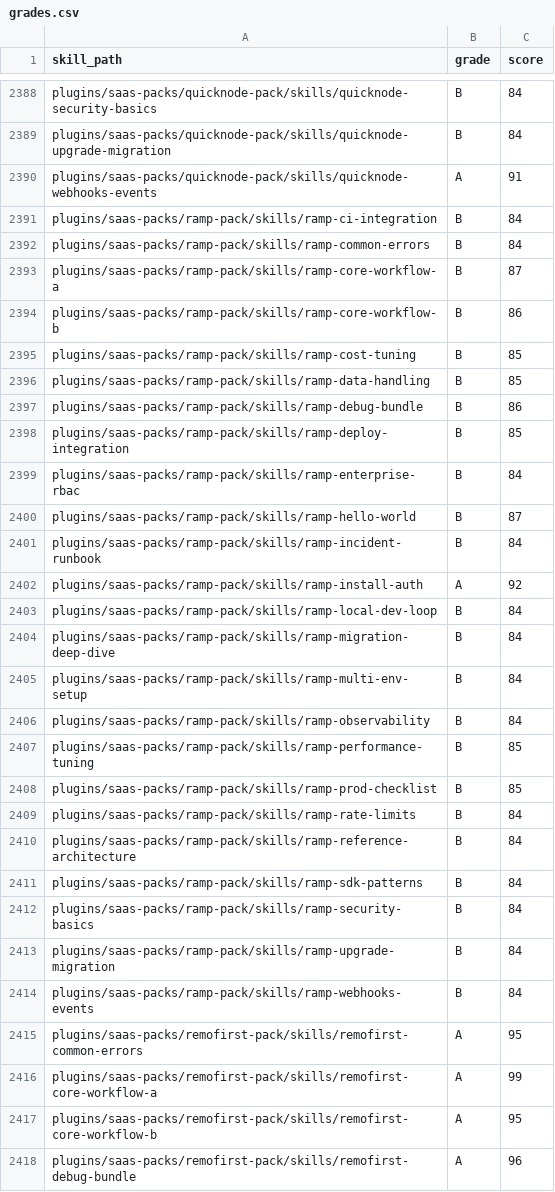
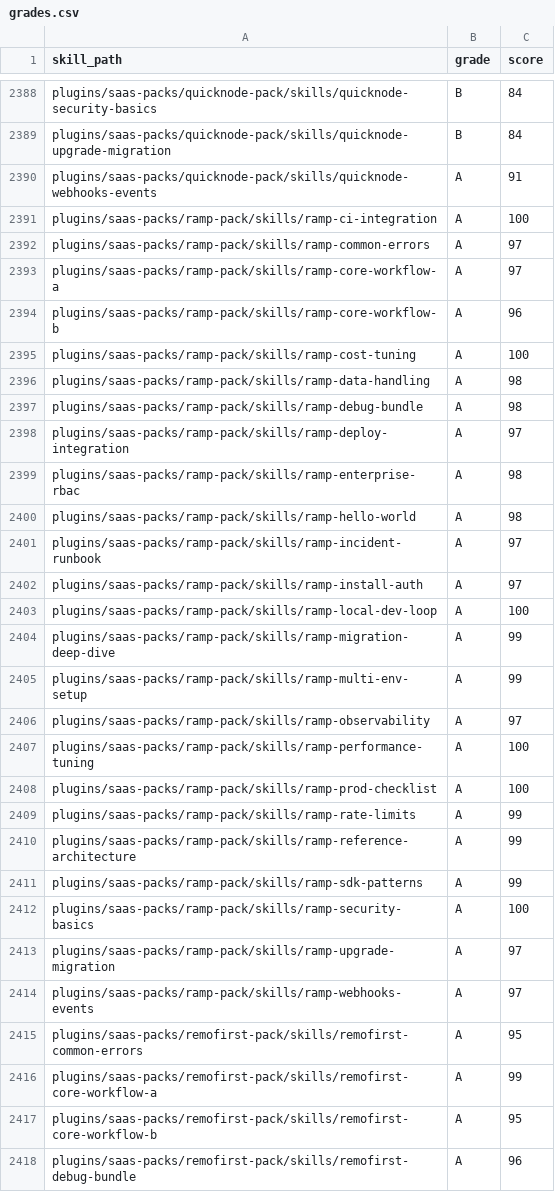
Before and after one commit to timothybrush/claude-code-plugins-plus-skills, a CSV file: freshie/grades.csv, drawn as a sheet; only a part is shown, gaps mark what is left out.

Commit message:
chore(freshie): publish Ramp grade projections

```diff
--- a/freshie/grades.csv
+++ b/freshie/grades.csv
@@ -2390,26 +2390,26 @@ plugins/saas-packs/quicknode-pack/skills/quicknode-upgrade-migration,B,84
 plugins/saas-packs/quicknode-pack/skills/quicknode-webhooks-events,A,91
-plugins/saas-packs/ramp-pack/skills/ramp-ci-integration,B,84
-plugins/saas-packs/ramp-pack/skills/ramp-common-errors,B,84
-plugins/saas-packs/ramp-pack/skills/ramp-core-workflow-a,B,87
-plugins/saas-packs/ramp-pack/skills/ramp-core-workflow-b,B,86
-plugins/saas-packs/ramp-pack/skills/ramp-cost-tuning,B,85
-plugins/saas-packs/ramp-pack/skills/ramp-data-handling,B,85
-plugins/saas-packs/ramp-pack/skills/ramp-debug-bundle,B,86
-plugins/saas-packs/ramp-pack/skills/ramp-deploy-integration,B,85
-plugins/saas-packs/ramp-pack/skills/ramp-enterprise-rbac,B,84
-plugins/saas-packs/ramp-pack/skills/ramp-hello-world,B,87
-plugins/saas-packs/ramp-pack/skills/ramp-incident-runbook,B,84
-plugins/saas-packs/ramp-pack/skills/ramp-install-auth,A,92
-plugins/saas-packs/ramp-pack/skills/ramp-local-dev-loop,B,84
-plugins/saas-packs/ramp-pack/skills/ramp-migration-deep-dive,B,84
-plugins/saas-packs/ramp-pack/skills/ramp-multi-env-setup,B,84
-plugins/saas-packs/ramp-pack/skills/ramp-observability,B,84
-plugins/saas-packs/ramp-pack/skills/ramp-performance-tuning,B,85
-plugins/saas-packs/ramp-pack/skills/ramp-prod-checklist,B,85
-plugins/saas-packs/ramp-pack/skills/ramp-rate-limits,B,84
-plugins/saas-packs/ramp-pack/skills/ramp-reference-architecture,B,84
-plugins/saas-packs/ramp-pack/skills/ramp-sdk-patterns,B,84
-plugins/saas-packs/ramp-pack/skills/ramp-security-basics,B,84
-plugins/saas-packs/ramp-pack/skills/ramp-upgrade-migration,B,84
-plugins/saas-packs/ramp-pack/skills/ramp-webhooks-events,B,84
+plugins/saas-packs/ramp-pack/skills/ramp-ci-integration,A,100
+plugins/saas-packs/ramp-pack/skills/ramp-common-errors,A,97
+plugins/saas-packs/ramp-pack/skills/ramp-core-workflow-a,A,97
+plugins/saas-packs/ramp-pack/skills/ramp-core-workflow-b,A,96
+plugins/saas-packs/ramp-pack/skills/ramp-cost-tuning,A,100
+plugins/saas-packs/ramp-pack/skills/ramp-data-handling,A,98
+plugins/saas-packs/ramp-pack/skills/ramp-debug-bundle,A,98
+plugins/saas-packs/ramp-pack/skills/ramp-deploy-integration,A,97
+plugins/saas-packs/ramp-pack/skills/ramp-enterprise-rbac,A,98
+plugins/saas-packs/ramp-pack/skills/ramp-hello-world,A,98
+plugins/saas-packs/ramp-pack/skills/ramp-incident-runbook,A,97
+plugins/saas-packs/ramp-pack/skills/ramp-install-auth,A,97
+plugins/saas-packs/ramp-pack/skills/ramp-local-dev-loop,A,100
+plugins/saas-packs/ramp-pack/skills/ramp-migration-deep-dive,A,99
+plugins/saas-packs/ramp-pack/skills/ramp-multi-env-setup,A,99
+plugins/saas-packs/ramp-pack/skills/ramp-observability,A,97
+plugins/saas-packs/ramp-pack/skills/ramp-performance-tuning,A,100
+plugins/saas-packs/ramp-pack/skills/ramp-prod-checklist,A,100
+plugins/saas-packs/ramp-pack/skills/ramp-rate-limits,A,99
+plugins/saas-packs/ramp-pack/skills/ramp-reference-architecture,A,99
+plugins/saas-packs/ramp-pack/skills/ramp-sdk-patterns,A,99
+plugins/saas-packs/ramp-pack/skills/ramp-security-basics,A,100
+plugins/saas-packs/ramp-pack/skills/ramp-upgrade-migration,A,97
+plugins/saas-packs/ramp-pack/skills/ramp-webhooks-events,A,97
 plugins/saas-packs/remofirst-pack/skills/remofirst-common-errors,A,95
```
Also changed, not shown: 59 other files.
